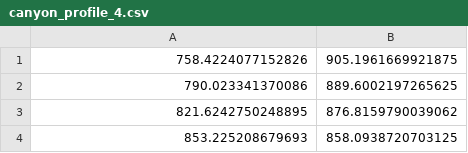
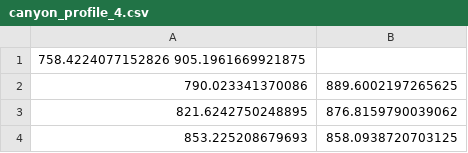
Before and after one commit to maxblw/CIEM4301_dam_design, a CSV file: Data/canyon_profile_4.csv, drawn as a sheet; only a part is shown; removed rows and columns are numbered as before the commit, all else as after; the diff names each change by its address in the sheet, - before the commit and + after, or states it on an @@ line.

```diff
--- a/Data/canyon_profile_4.csv
+++ b/Data/canyon_profile_4.csv
-row 1: 758.4224077152826 | 905.1961669921875
+row 1: 758.4224077152826 905.1961669921875
```
Also changed, not shown: 3 other files.
